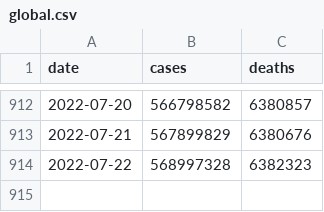
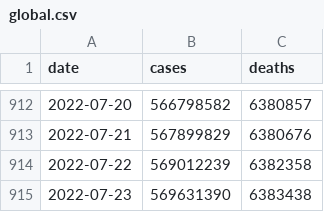
Before and after one commit to WorldHealthOrganization/xform-covid-casecount-jhu, a CSV file: output/global.csv, drawn as a sheet; only a part is shown, gaps mark what is left out.

```diff
--- a/output/global.csv
+++ b/output/global.csv
@@ -913,2 +913,3 @@ date,cases,deaths
 2022-07-21,567899829,6380676
-2022-07-22,568997328,6382323
+2022-07-22,569012239,6382358
+2022-07-23,569631390,6383438
```
Also changed, not shown: output/continents.csv, output/who_regions.csv.
